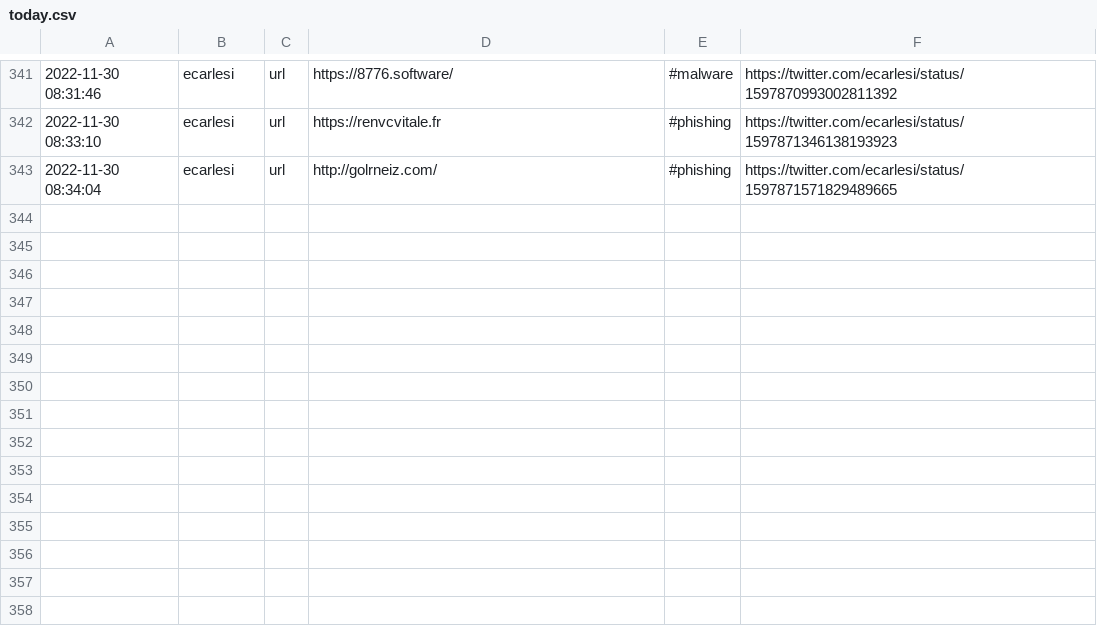
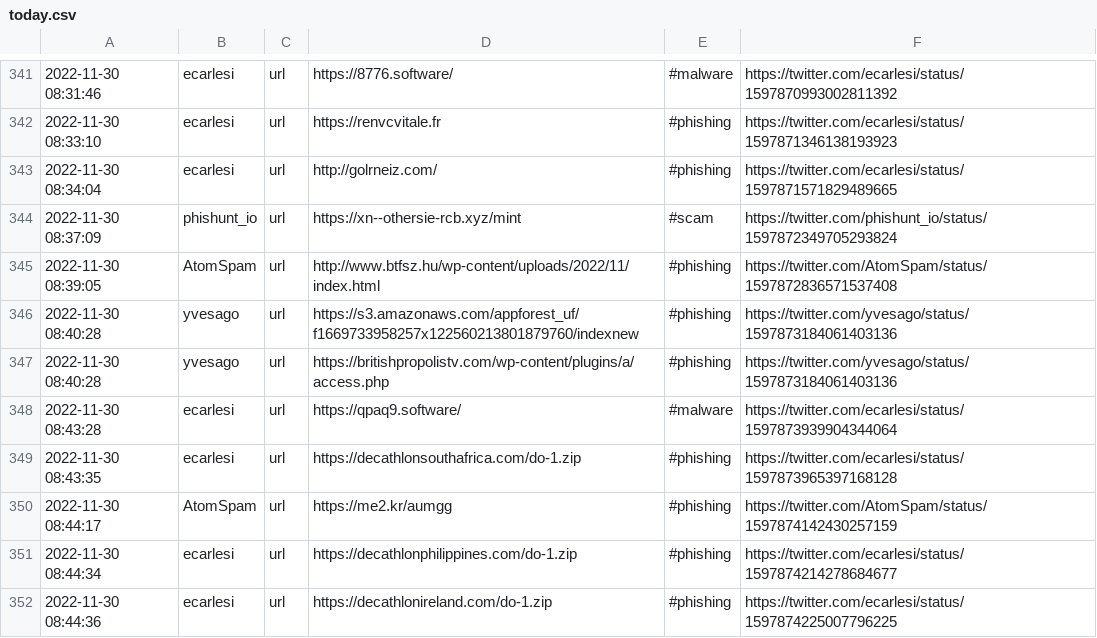
Before and after one commit to nankopeter/TweetFeed, a CSV file: today.csv, drawn as a sheet; only a part is shown, gaps mark what is left out.

```diff
--- a/today.csv
+++ b/today.csv
@@ -343 +343,10 @@
 2022-11-30 08:34:04,ecarlesi,url,http://golrneiz.com/,#phishing,https://twitter.com/ecarlesi/status/1597871571829489665
+2022-11-30 08:37:09,phishunt_io,url,https://xn--othersie-rcb.xyz/mint,#scam,https://twitter.com/phishunt_io/status/1597872349705293824
+2022-11-30 08:39:05,AtomSpam,url,http://www.btfsz.hu/wp-content/uploads/2022/11/index.html,#phishing,https://twitter.com/AtomSpam/status/1597872836571537408
+2022-11-30 08:40:28,yvesago,url,https://s3.amazonaws.com/appforest_uf/f1669733958257x122560213801879760/indexnew,#phishing,https://twitter.com/yvesago/status/1597873184061403136
+2022-11-30 08:40:28,yvesago,url,https://britishpropolistv.com/wp-content/plugins/a/access.php,#phishing,https://twitter.com/yvesago/status/1597873184061403136
+2022-11-30 08:43:28,ecarlesi,url,https://qpaq9.software/,#malware,https://twitter.com/ecarlesi/status/1597873939904344064
+2022-11-30 08:43:35,ecarlesi,url,https://decathlonsouthafrica.com/do-1.zip,#phishing,https://twitter.com/ecarlesi/status/1597873965397168128
+2022-11-30 08:44:17,AtomSpam,url,https://me2.kr/aumgg,#phishing,https://twitter.com/AtomSpam/status/1597874142430257159
+2022-11-30 08:44:34,ecarlesi,url,https://decathlonphilippines.com/do-1.zip,#phishing,https://twitter.com/ecarlesi/status/1597874214278684677
+2022-11-30 08:44:36,ecarlesi,url,https://decathlonireland.com/do-1.zip,#phishing,https://twitter.com/ecarlesi/status/1597874225007796225
```
Also changed, not shown: 202211/20221130.csv, 3 other files.
